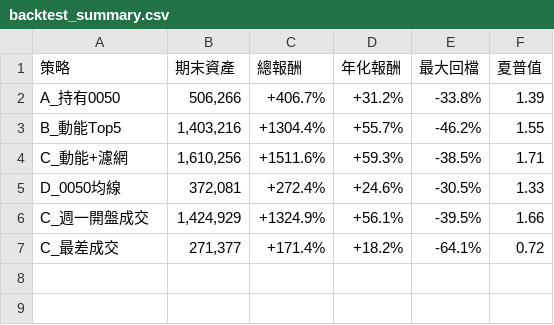
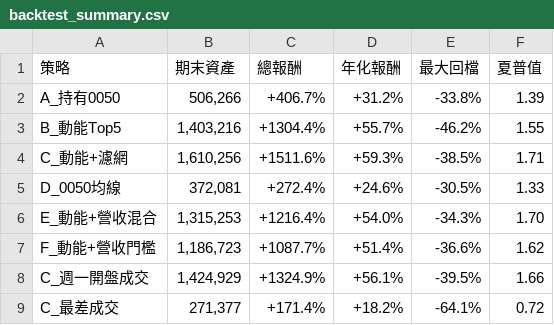
Before and after one commit to ktyan0614-byte/ai-fund, a CSV file: outputs/backtest_summary.csv, drawn as a sheet; the diff names each change by its address in the sheet, - before the commit and + after, or states it on an @@ line.

```diff
--- a/outputs/backtest_summary.csv
+++ b/outputs/backtest_summary.csv
+row 6: E_動能+營收混合 | 1,315,253 | +1216.4% | +54.0% | -34.3% | 1.70
+row 7: F_動能+營收門檻 | 1,186,723 | +1087.7% | +51.4% | -36.6% | 1.62
```
Also changed, not shown: outputs/backtest_yearly.csv, 10 other files.
